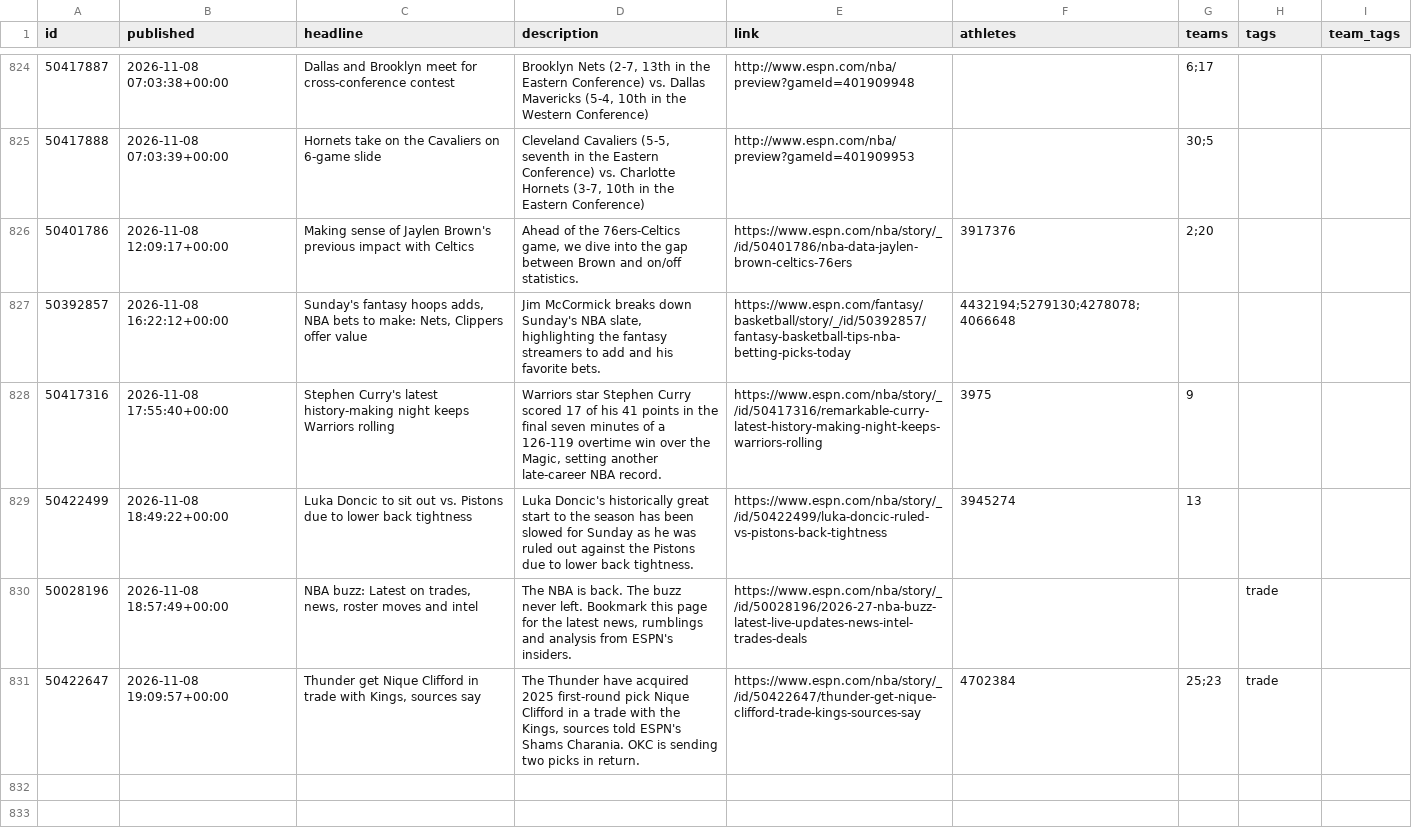
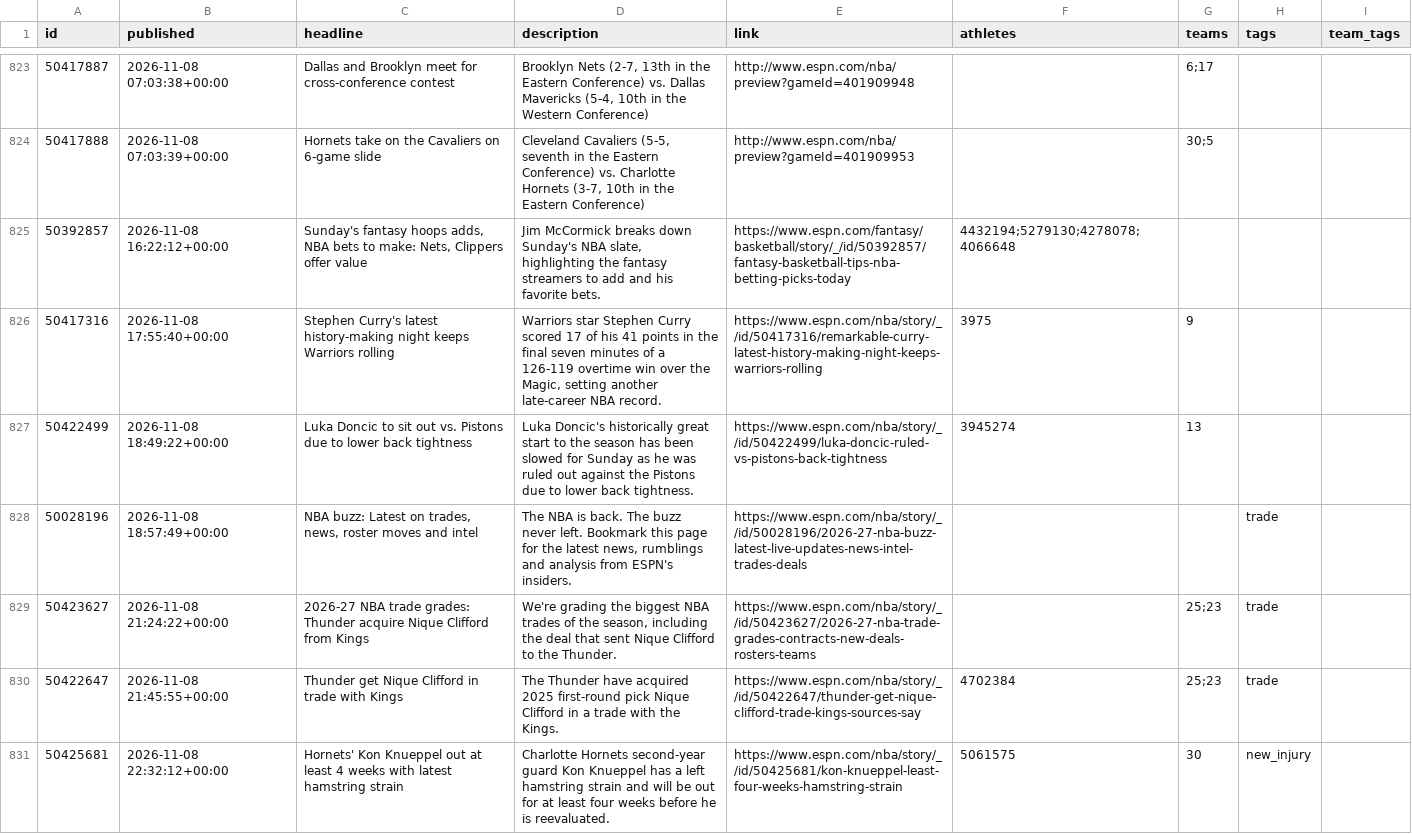
Before and after one commit to Juniorcarl/nba-predictor, a CSV file: data/news.csv, drawn as a sheet; only a part is shown, gaps mark what is left out; the diff covers the shown part only.

```diff
--- a/data/news.csv
+++ b/data/news.csv
@@ -826,3 +825,2 @@ id,published,headline,description,link,athletes,teams,tags,team_tags
 50417888,2026-11-08 07:03:39+00:00,Hornets take on the Cavaliers on 6-game slide,"Cleveland Cavaliers (5-5, seventh in the Eastern Conference) vs. Charlotte Hornets (3-7, 10th in the Eastern Conference)",http://www.espn.com/nba/preview?gameId=401909953,,30;5,,
-50401786,2026-11-08 12:09:17+00:00,Making sense of Jaylen Brown's previous impact with Celtics,"Ahead of the 76ers-Celtics game, we dive into the gap between Brown and on/off statistics.",https://www.espn.com/nba/story/_/id/50401786/nba-data-jaylen-brown-celtics-76ers,3917376,2;20,,
 50392857,2026-11-08 16:22:12+00:00,"Sunday's fantasy hoops adds, NBA bets to make: Nets, Clippers offer value","Jim McCormick breaks down Sunday's NBA slate, highlighting the fantasy streamers to add and his favorite bets.",https://www.espn.com/fantasy/basketball/story/_/id/50392857/fantasy-basketball-tips-nba-betting-picks-today,4432194;5279130;4278078;4066648,,,
@@ -831,2 +829,4 @@ id,published,headline,description,link,athletes,teams,tags,team_tags
 50028196,2026-11-08 18:57:49+00:00,"NBA buzz: Latest on trades, news, roster moves and intel","The NBA is back. The buzz never left. Bookmark this page for the latest news, rumblings and analysis from ESPN's insiders.",https://www.espn.com/nba/story/_/id/50028196/2026-27-nba-buzz-latest-live-updates-news-intel-trades-deals,,,trade,
-50422647,2026-11-08 19:09:57+00:00,"Thunder get Nique Clifford in trade with Kings, sources say","The Thunder have acquired 2025 first-round pick Nique Clifford in a trade with the Kings, sources told ESPN's Shams Charania. OKC is sending two picks in return.",https://www.espn.com/nba/story/_/id/50422647/thunder-get-nique-clifford-trade-kings-sources-say,4702384,25;23,trade,
+50423627,2026-11-08 21:24:22+00:00,2026-27 NBA trade grades: Thunder acquire Nique Clifford from Kings,"We're grading the biggest NBA trades of the season, including the deal that sent Nique Clifford to the Thunder.",https://www.espn.com/nba/story/_/id/50423627/2026-27-nba-trade-grades-contracts-new-deals-rosters-teams,,25;23,trade,
+50422647,2026-11-08 21:45:55+00:00,Thunder get Nique Clifford in trade with Kings,The Thunder have acquired 2025 first-round pick Nique Clifford in a trade with the Kings.,https://www.espn.com/nba/story/_/id/50422647/thunder-get-nique-clifford-trade-kings-sources-say,4702384,25;23,trade,
+50425681,2026-11-08 22:32:12+00:00,Hornets' Kon Knueppel out at least 4 weeks with latest hamstring strain,Charlotte Hornets second-year guard Kon Knueppel has a left hamstring strain and will be out for at least four weeks before he is reevaluated.,https://www.espn.com/nba/story/_/id/50425681/kon-knueppel-least-four-weeks-hamstring-strain,5061575,30,new_injury,
```
Also changed, not shown: 7 added rows and 1 removed row elsewhere in this file, data/boxscores/2027.csv, data/games/2027.csv, 12 other files.
